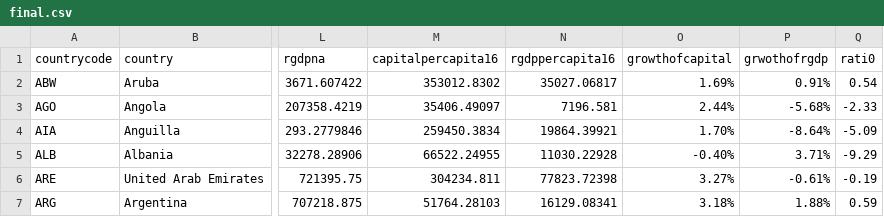
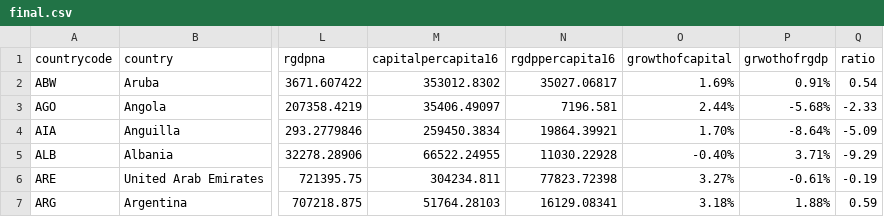
Before and after one commit to alfreeed7/final-project, a CSV file: final.csv, drawn as a sheet; only a part is shown, gaps mark what is left out; the diff names each change by its address in the sheet, - before the commit and + after, or states it on an @@ line.

```diff
--- a/final.csv
+++ b/final.csv
-Q1: rati0
+Q1: ratio
```
Also changed, not shown: 3 other files.
